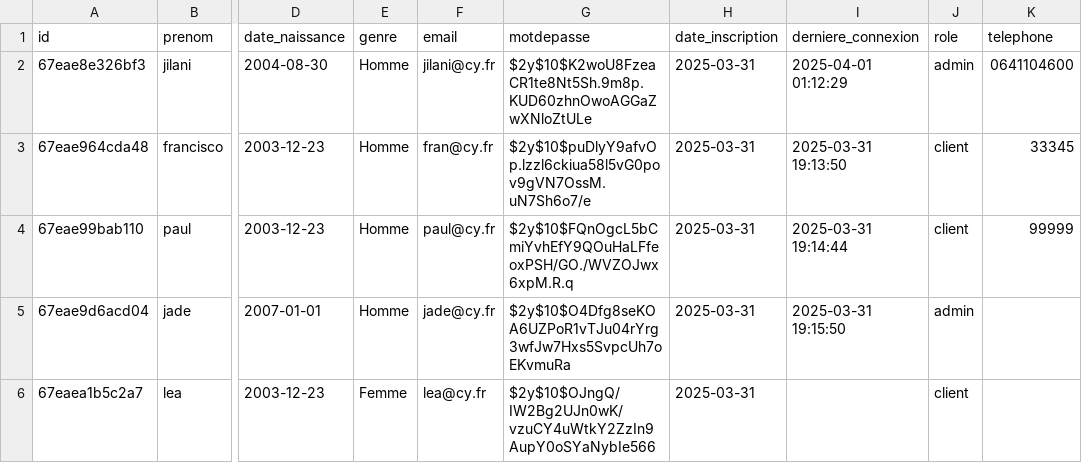
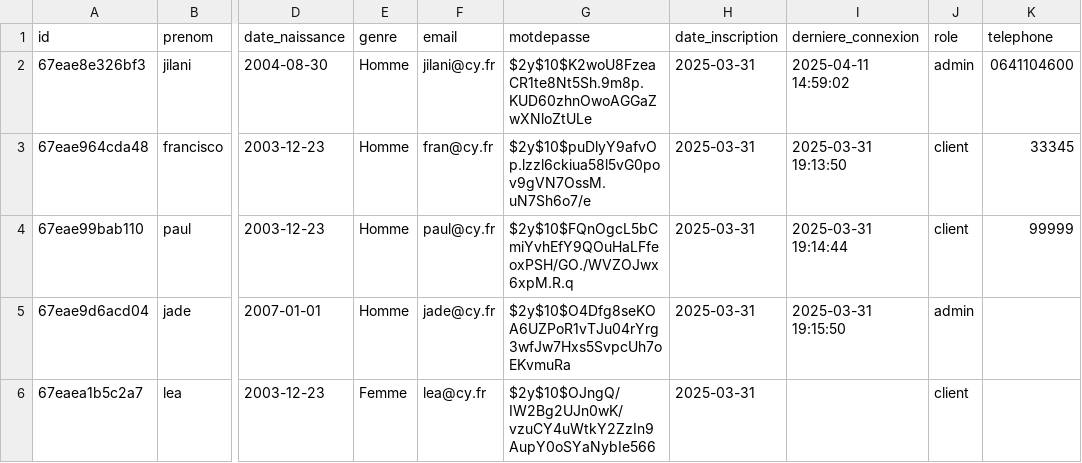
Before and after one commit to Jilani38/TimeToTravel, a CSV file: data/utilisateur.csv, drawn as a sheet; only a part is shown, gaps mark what is left out; the diff names each change by its address in the sheet, - before the commit and + after, or states it on an @@ line.

Commit message:
Update utilisateur.csv

```diff
--- a/data/utilisateur.csv
+++ b/data/utilisateur.csv
-I2 (derniere_connexion): 2025-04-01 01:12:29
+I2 (derniere_connexion): 2025-04-11 14:59:02
```
